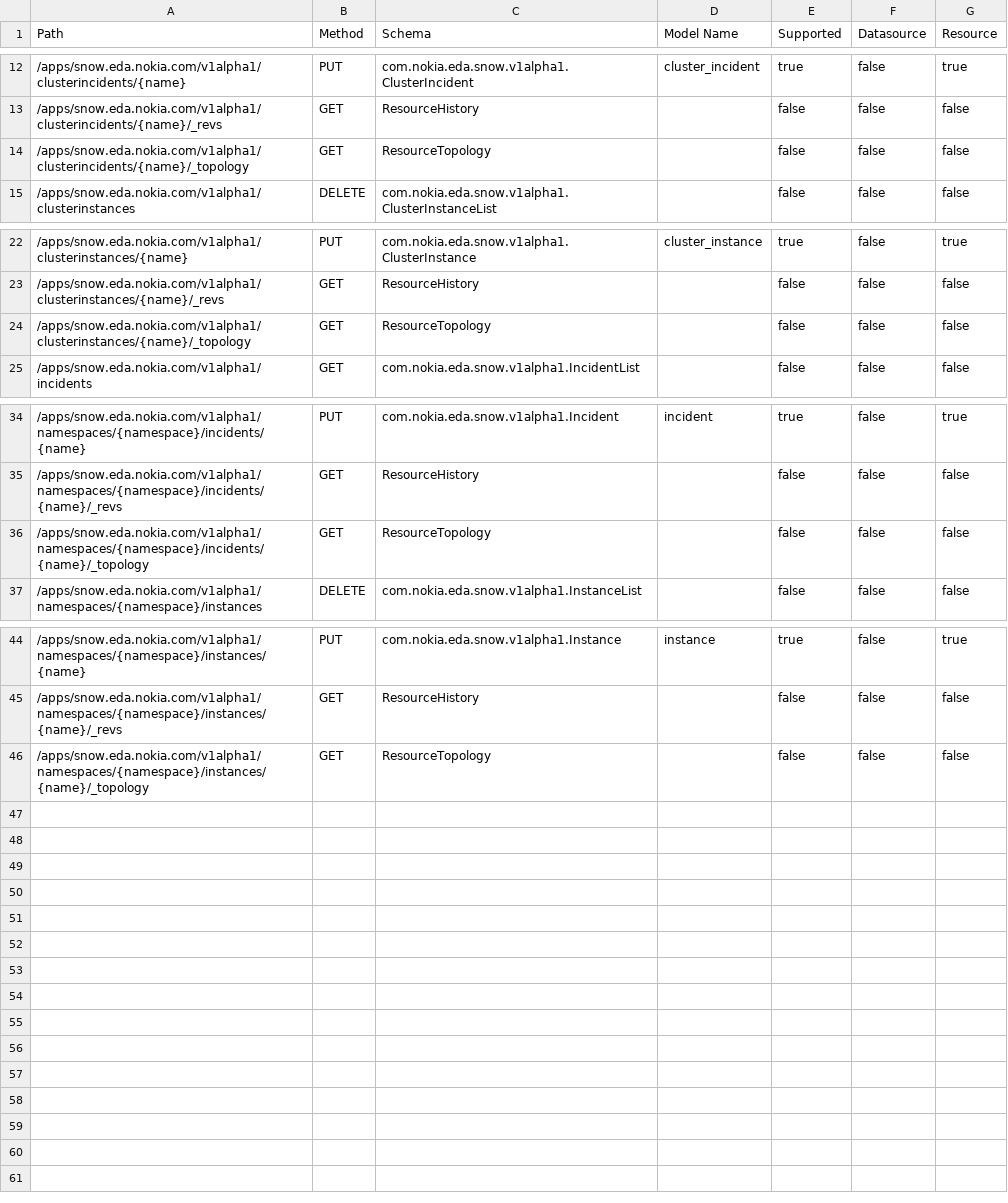
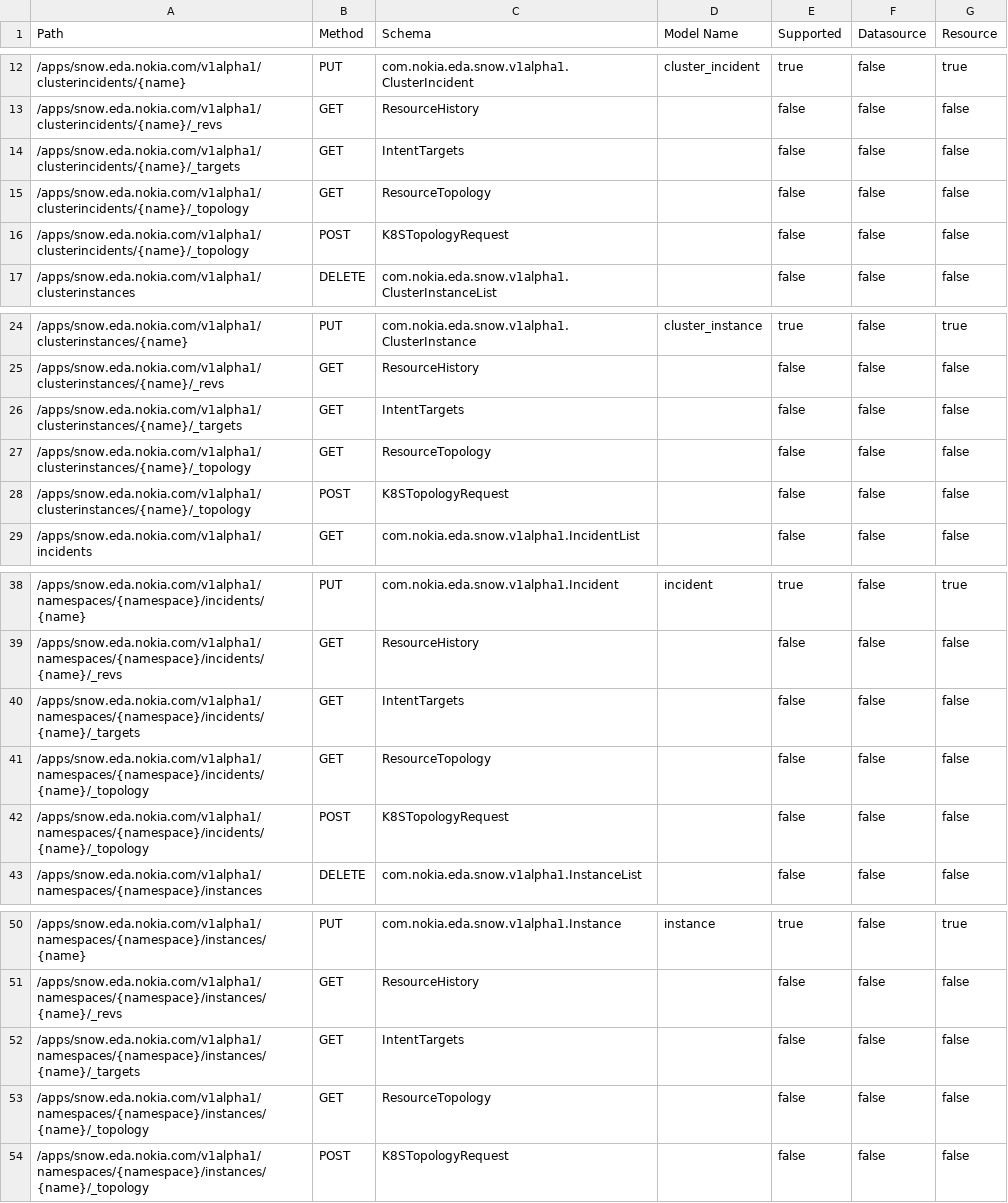
Before and after one commit to nokia-eda/terraform-provider-snow-v1alpha1, a CSV file: .path-stats.csv, drawn as a sheet; only a part is shown, gaps mark what is left out.

```diff
--- a/.path-stats.csv
+++ b/.path-stats.csv
@@ -13,3 +13,5 @@ Path,Method,Schema,Model Name,Supported,Datasource,Resource
 /apps/snow.eda.nokia.com/v1alpha1/clusterincidents/{name}/_revs,GET,ResourceHistory,,false,false,false
+/apps/snow.eda.nokia.com/v1alpha1/clusterincidents/{name}/_targets,GET,IntentTargets,,false,false,false
 /apps/snow.eda.nokia.com/v1alpha1/clusterincidents/{name}/_topology,GET,ResourceTopology,,false,false,false
+/apps/snow.eda.nokia.com/v1alpha1/clusterincidents/{name}/_topology,POST,K8STopologyRequest,,false,false,false
 /apps/snow.eda.nokia.com/v1alpha1/clusterinstances,DELETE,com.nokia.eda.snow.v1alpha1.ClusterInstanceList,,false,false,false
@@ -23,3 +25,5 @@ Path,Method,Schema,Model Name,Supported,Datasource,Resource
 /apps/snow.eda.nokia.com/v1alpha1/clusterinstances/{name}/_revs,GET,ResourceHistory,,false,false,false
+/apps/snow.eda.nokia.com/v1alpha1/clusterinstances/{name}/_targets,GET,IntentTargets,,false,false,false
 /apps/snow.eda.nokia.com/v1alpha1/clusterinstances/{name}/_topology,GET,ResourceTopology,,false,false,false
+/apps/snow.eda.nokia.com/v1alpha1/clusterinstances/{name}/_topology,POST,K8STopologyRequest,,false,false,false
 /apps/snow.eda.nokia.com/v1alpha1/incidents,GET,com.nokia.eda.snow.v1alpha1.IncidentList,,false,false,false
@@ -35,3 +39,5 @@ Path,Method,Schema,Model Name,Supported,Datasource,Resource
 /apps/snow.eda.nokia.com/v1alpha1/namespaces/{namespace}/incidents/{name}/_revs,GET,ResourceHistory,,false,false,false
+/apps/snow.eda.nokia.com/v1alpha1/namespaces/{namespace}/incidents/{name}/_targets,GET,IntentTargets,,false,false,false
 /apps/snow.eda.nokia.com/v1alpha1/namespaces/{namespace}/incidents/{name}/_topology,GET,ResourceTopology,,false,false,false
+/apps/snow.eda.nokia.com/v1alpha1/namespaces/{namespace}/incidents/{name}/_topology,POST,K8STopologyRequest,,false,false,false
 /apps/snow.eda.nokia.com/v1alpha1/namespaces/{namespace}/instances,DELETE,com.nokia.eda.snow.v1alpha1.InstanceList,,false,false,false
@@ -45,2 +51,4 @@ Path,Method,Schema,Model Name,Supported,Datasource,Resource
 /apps/snow.eda.nokia.com/v1alpha1/namespaces/{namespace}/instances/{name}/_revs,GET,ResourceHistory,,false,false,false
+/apps/snow.eda.nokia.com/v1alpha1/namespaces/{namespace}/instances/{name}/_targets,GET,IntentTargets,,false,false,false
 /apps/snow.eda.nokia.com/v1alpha1/namespaces/{namespace}/instances/{name}/_topology,GET,ResourceTopology,,false,false,false
+/apps/snow.eda.nokia.com/v1alpha1/namespaces/{namespace}/instances/{name}/_topology,POST,K8STopologyRequest,,false,false,false
```
Also changed, not shown: 40 other files.
